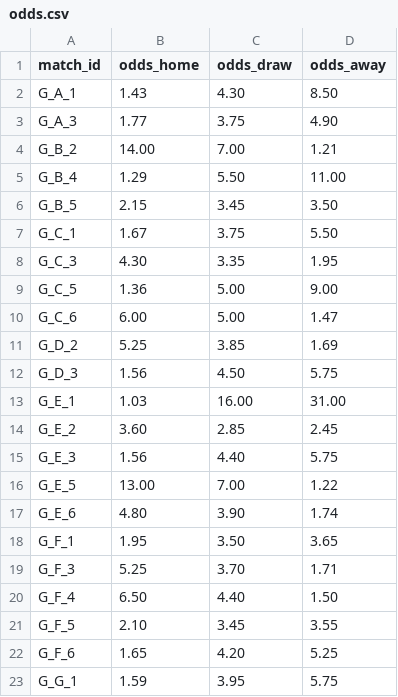
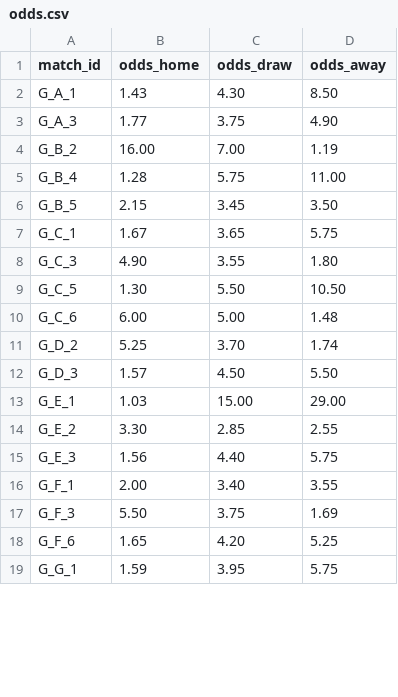
Before and after one commit to lukaspestalozzi/srftippspiel, a CSV file: tippspiel/data/tournaments/wc2026/odds.csv, drawn as a sheet; only a part is shown; the diff covers the shown part only.

```diff
--- a/tippspiel/data/tournaments/wc2026/odds.csv
+++ b/tippspiel/data/tournaments/wc2026/odds.csv
@@ -3,20 +3,16 @@ G_A_1,1.43,4.30,8.50
 G_A_3,1.77,3.75,4.90
-G_B_2,14.00,7.00,1.21
-G_B_4,1.29,5.50,11.00
+G_B_2,16.00,7.00,1.19
+G_B_4,1.28,5.75,11.00
 G_B_5,2.15,3.45,3.50
-G_C_1,1.67,3.75,5.50
-G_C_3,4.30,3.35,1.95
-G_C_5,1.36,5.00,9.00
-G_C_6,6.00,5.00,1.47
-G_D_2,5.25,3.85,1.69
-G_D_3,1.56,4.50,5.75
-G_E_1,1.03,16.00,31.00
-G_E_2,3.60,2.85,2.45
+G_C_1,1.67,3.65,5.75
+G_C_3,4.90,3.55,1.80
+G_C_5,1.30,5.50,10.50
+G_C_6,6.00,5.00,1.48
+G_D_2,5.25,3.70,1.74
+G_D_3,1.57,4.50,5.50
+G_E_1,1.03,15.00,29.00
+G_E_2,3.30,2.85,2.55
 G_E_3,1.56,4.40,5.75
-G_E_5,13.00,7.00,1.22
-G_E_6,4.80,3.90,1.74
-G_F_1,1.95,3.50,3.65
-G_F_3,5.25,3.70,1.71
-G_F_4,6.50,4.40,1.50
-G_F_5,2.10,3.45,3.55
+G_F_1,2.00,3.40,3.55
+G_F_3,5.50,3.75,1.69
 G_F_6,1.65,4.20,5.25
```
Also changed, not shown: 16 edited cells elsewhere in this file, tippspiel/data/tournaments/wc2026/teams.csv, 4 other files.
